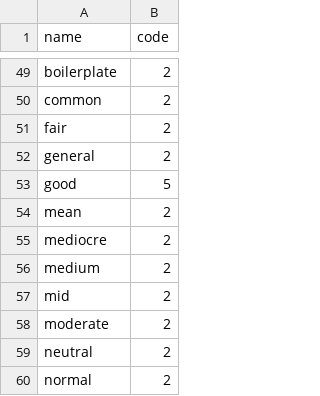
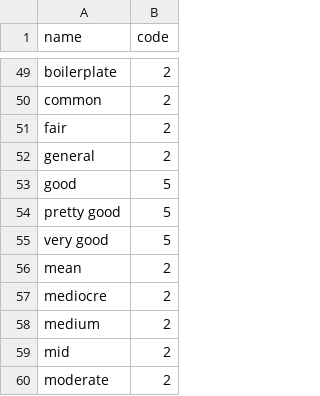
Before and after one commit to amirashiri/chatbot, a CSV file: degree.csv, drawn as a sheet; only a part is shown, gaps mark what is left out; the shorter side is filled out with more unchanged rows.

Commit message:
data

```diff
--- a/degree.csv
+++ b/degree.csv
@@ -53,2 +53,4 @@ general,2
 good,5
+pretty good,5
+very good,5
 mean,2
```
